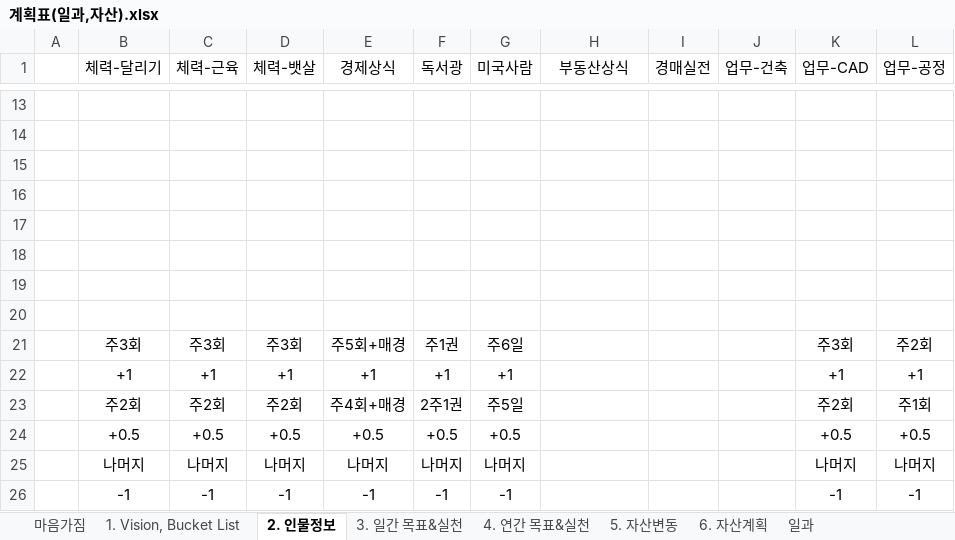
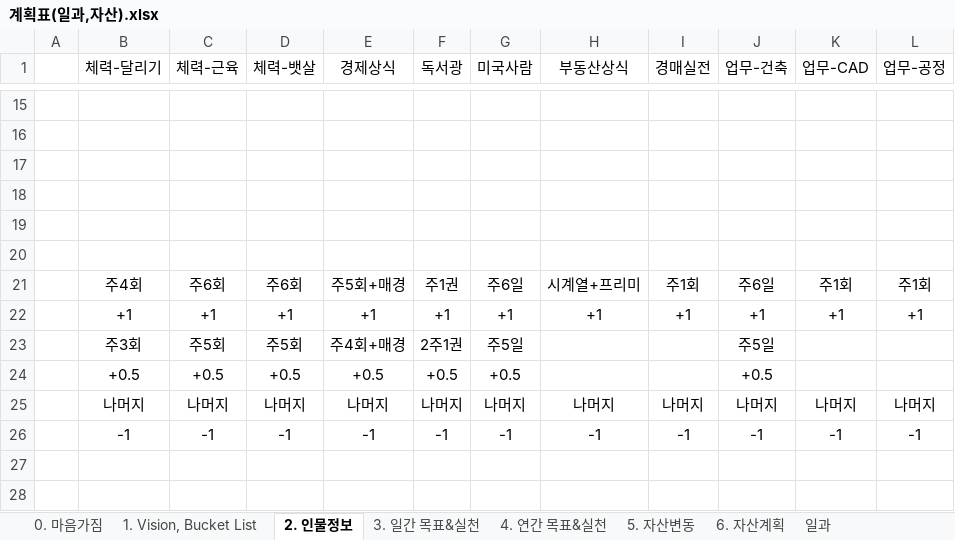
Before and after one commit to chickenjang/continue, an Excel workbook: 계획표(일과,자산).xlsx, sheet 2. 인물정보, drawn as a sheet; only a part is shown, gaps mark what is left out; values as stored, in another font and other column widths than the file's, no borders; charts and pictures not drawn; 1 other sheet too large or unreadable and not compared; removed rows and columns are numbered as before the commit, all else as after; the diff covers the shown part only; the diff names each change by its address in the sheet, - before the commit and + after, or states it on an @@ line.

```diff
--- a/계획표(일과,자산).xlsx (sheet 2. 인물정보)
+++ b/계획표(일과,자산).xlsx (sheet 2. 인물정보)
-sheet tab: 마음가짐
+sheet tab: 0. 마음가짐
-row 21: (empty)
+row 21:  | 주4회 | 주6회 | 주6회 | 주5회+매경 | 주1권 | 주6일 | 시계열+프리미 | 주1회 | 주6일 | 주1회 | 주1회
-row 20: (empty)
-row 21:  | 주3회 | 주3회 | 주3회 | 주5회+매경 | 주1권 | 주6일 |  |  |  | 주3회 | 주2회
-H22 (부동산상식): (empty)
+H22 (부동산상식): +1
-I22 (경매실전): (empty)
+I22 (경매실전): +1
-J22 (업무-건축): (empty)
+J22 (업무-건축): +1
-row 23:  | 주2회 | 주2회 | 주2회 | 주4회+매경 | 2주1권 | 주5일 |  |  |  | 주2회 | 주1회
+row 23:  | 주3회 | 주5회 | 주5회 | 주4회+매경 | 2주1권 | 주5일 |  |  | 주5일
-J24 (업무-건축): (empty)
+J24 (업무-건축): +0.5
-K24 (업무-CAD): +0.5
+K24 (업무-CAD): (empty)
-L24 (업무-공정): +0.5
+L24 (업무-공정): (empty)
-H25 (부동산상식): (empty)
+H25 (부동산상식): 나머지
-I25 (경매실전): (empty)
+I25 (경매실전): 나머지
-J25 (업무-건축): (empty)
+J25 (업무-건축): 나머지
-H26 (부동산상식): (empty)
+H26 (부동산상식): -1
-I26 (경매실전): (empty)
+I26 (경매실전): -1
-J26 (업무-건축): (empty)
+J26 (업무-건축): -1
```
Also changed, not shown: 7 added rows, 5 removed rows and 5 edited cells elsewhere in this sheet, sheet 일과, sheet 1. Vision, Bucket List, formulas that keep their value, charts or pictures, 주식.xlsx, 1 other file.
